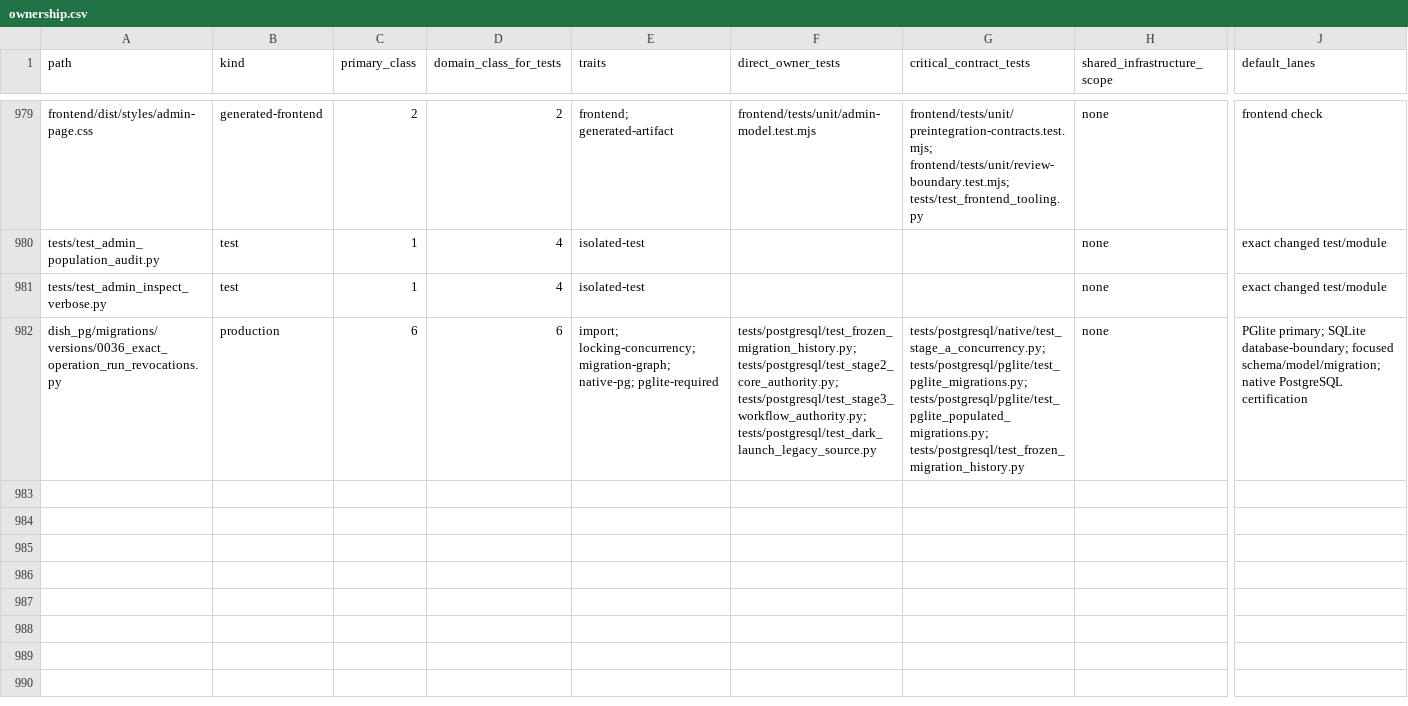
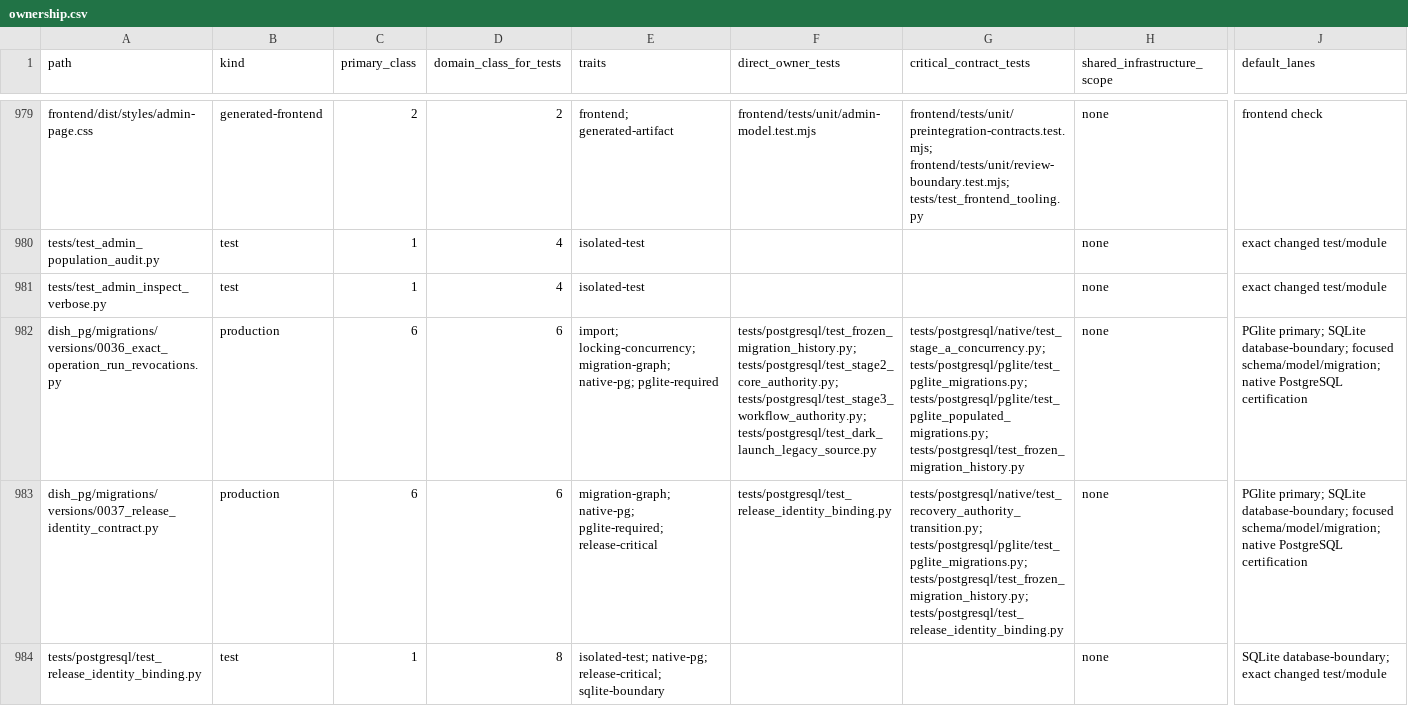
Before and after one commit to marcogallotta/ai-tools, a CSV file: dish/test_selection/ownership.csv, drawn as a sheet; only a part is shown, gaps mark what is left out; rows hold the shown columns only; the diff names each change by its address in the sheet, - before the commit and + after, or states it on an @@ line.

Commit message:
Harden release candidate identity validation

```diff
--- a/dish/test_selection/ownership.csv
+++ b/dish/test_selection/ownership.csv
+row 983: dish_pg/migrations/versions/0037_release_identity_contract.py | production | 6 | 6 | migration-graph; native-pg; pglite-required; release-critical | tests/postgresql/test_release_identity_binding.py | tests/postgresql/native/test_recovery_authority_transition.py; tests/postgresql/pglite/test_pglite_migrations.py; tests/postgresql/test_frozen_migration_history.py; tests/postgresql/test_release_identity_binding.py | none | PGlite primary; SQLite database-boundary; focused schema/model/migration; native PostgreSQL certification
+row 984: tests/postgresql/test_release_identity_binding.py | test | 1 | 8 | isolated-test; native-pg; release-critical; sqlite-boundary |  |  | none | SQLite database-boundary; exact changed test/module
```
Also changed, not shown: 40 other files.
